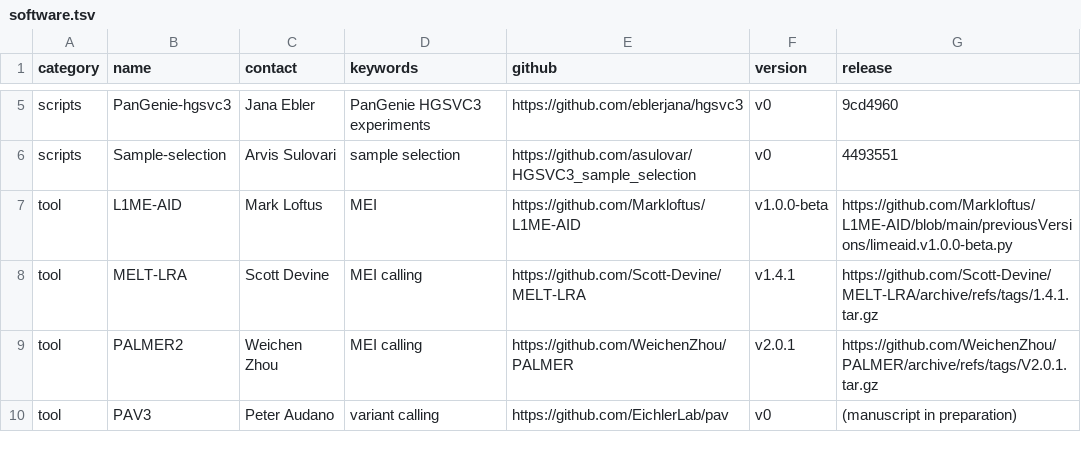
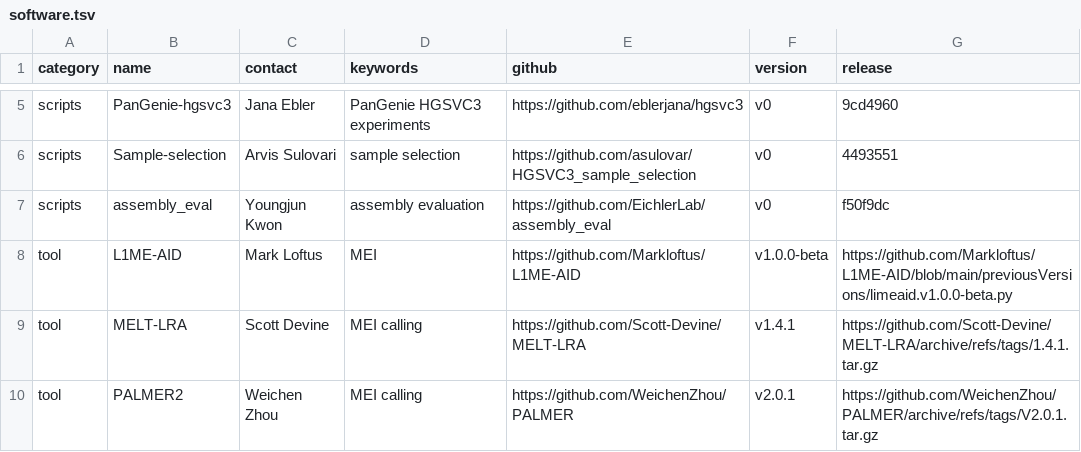
Before and after one commit to hgsvc/phase3-main-pub, a TSV file: software.tsv, drawn as a sheet; only a part is shown, gaps mark what is left out; the shorter side is filled out with more unchanged rows.

Commit message:
add eichlerlab assembly eval

```diff
--- a/software.tsv
+++ b/software.tsv
@@ -6,2 +6,3 @@ scripts	PanGenie-hgsvc3	Jana Ebler	PanGenie HGSVC3 experiments	https://github.co
 scripts	Sample-selection	Arvis Sulovari	sample selection	https://github.com/asulovar/HGSVC3_sample_selection	v0	4493551
+scripts	assembly_eval	Youngjun Kwon	assembly evaluation	https://github.com/EichlerLab/assembly_eval	v0	f50f9dc
 tool	L1ME-AID	Mark Loftus	MEI	https://github.com/Markloftus/L1ME-AID	v1.0.0-beta	https://github.com/Markloftus/L1ME-AID/blob/main/previousVersions/limeaid.v1.0.0-beta.py
```
Also changed, not shown: 1 other file.
